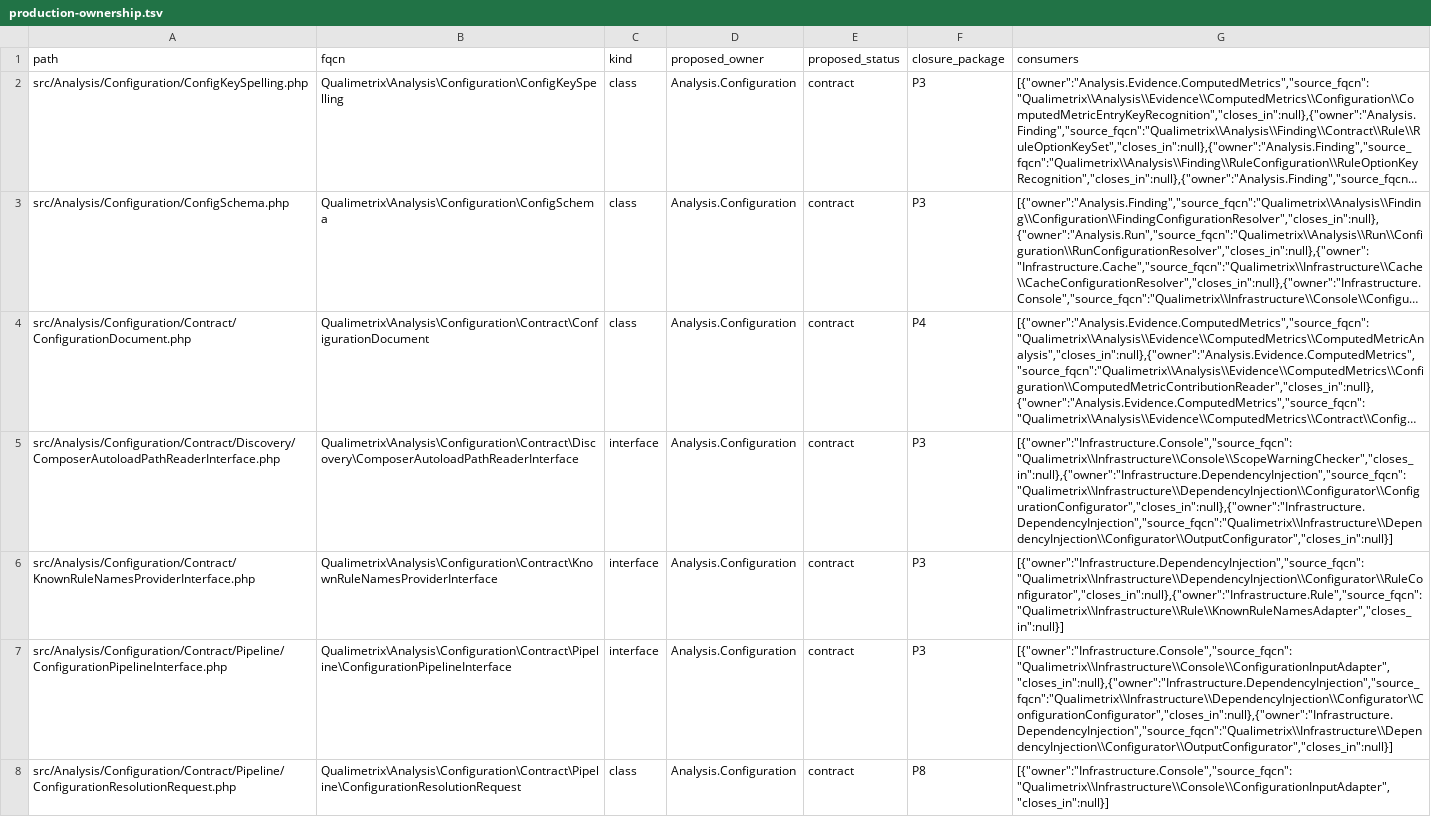
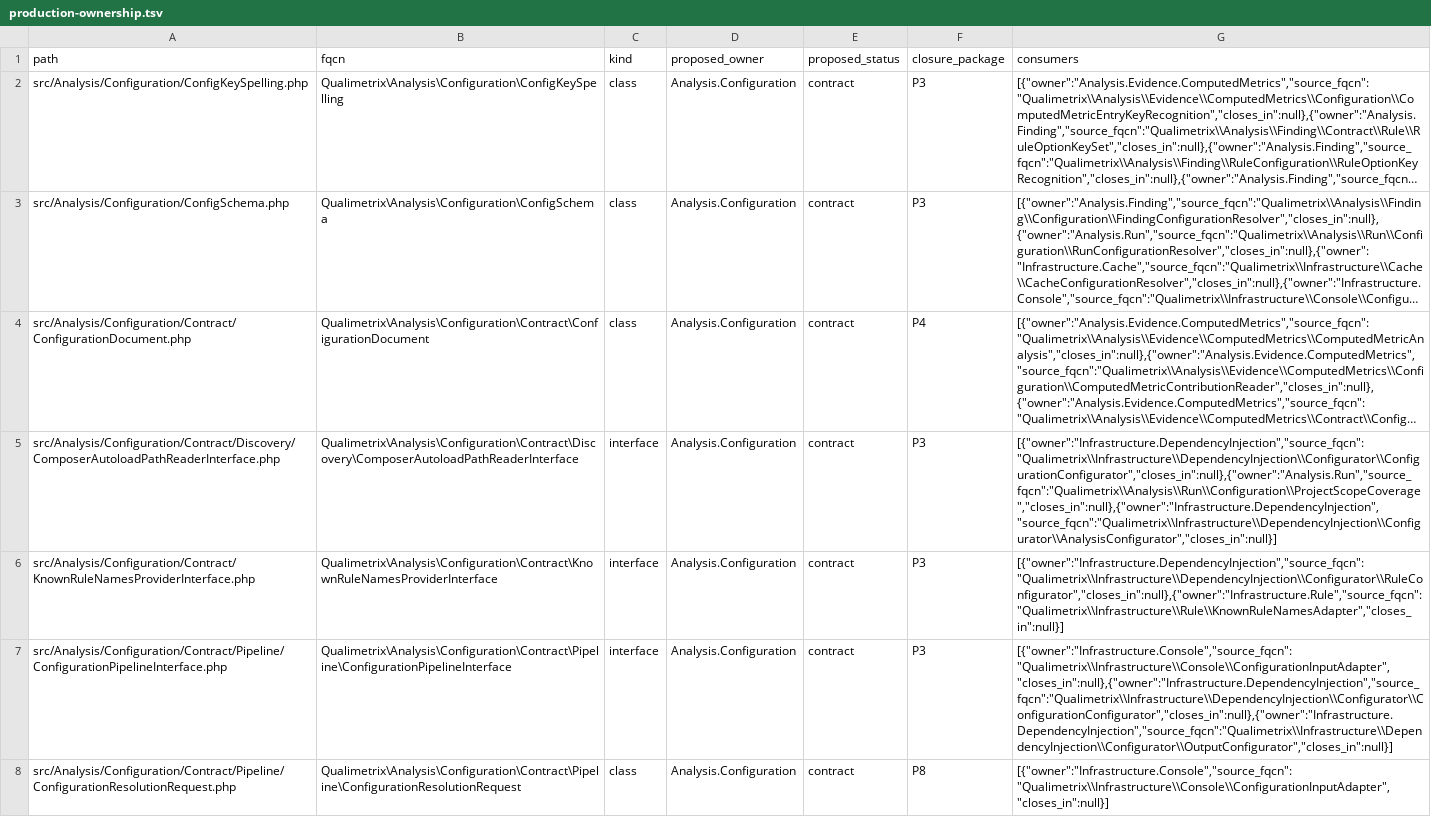
Before and after one commit to qualimetrix/qualimetrix, a TSV file: docs/internal/generated/modular-architecture/production-ownership.tsv, drawn as a sheet; only a part is shown; long unchanged cells end in …; the diff covers the shown part only; the diff names each change by its address in the sheet, - before the commit and + after, or states it on an @@ line.

```diff
--- a/docs/internal/generated/modular-architecture/production-ownership.tsv
+++ b/docs/internal/generated/modular-architecture/production-ownership.tsv
-G5 (consumers): [{"owner":"Infrastructure.Console","source_fqcn":"Qualimetrix\\Infrastructure\\Console\\ScopeWarningChecker","closes_in":null},{"owner":"Infrastructure.DependencyInjection","source_fqcn":"Qualimetrix\\Infrastructure\\DependencyInjection\\Configurator\\ConfigurationConfigurator","closes_in":null},{"owner":"Infrastructure.DependencyInjection","source_fqcn":"Qualimetrix\\Infrastructure\\DependencyInjection\\Configurator\\OutputConfigurator","closes_in":null}]
+G5 (consumers): [{"owner":"Infrastructure.DependencyInjection","source_fqcn":"Qualimetrix\\Infrastructure\\DependencyInjection\\Configurator\\ConfigurationConfigurator","closes_in":null},{"owner":"Analysis.Run","source_fqcn":"Qualimetrix\\Analysis\\Run\\Configuration\\ProjectScopeCoverage","closes_in":null},{"owner":"Infrastructure.DependencyInjection","source_fqcn":"Qualimetrix\\Infrastructure\\DependencyInjection\\Configurator\\AnalysisConfigurator","closes_in":null}]
```
Also changed, not shown: 1 added row and 4 edited cells elsewhere in this file, docs/internal/generated/input-doors/verdicts.tsv, docs/internal/generated/modular-architecture/production-cross-owner-imports.tsv, 54 other files.
